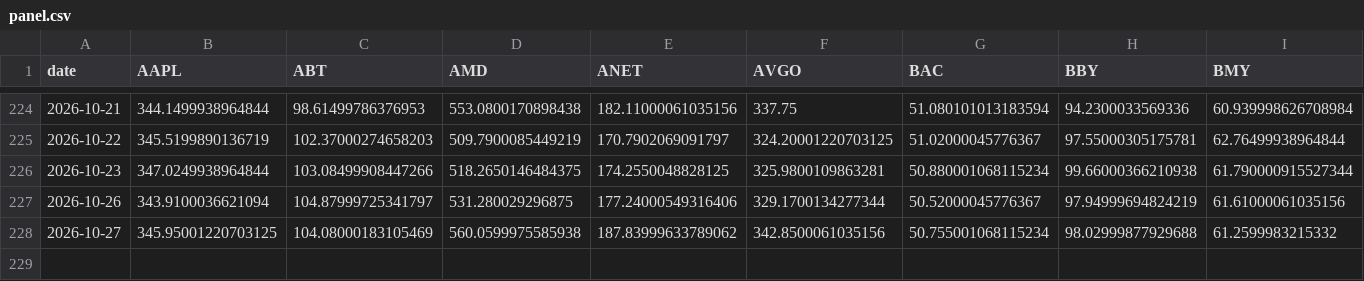
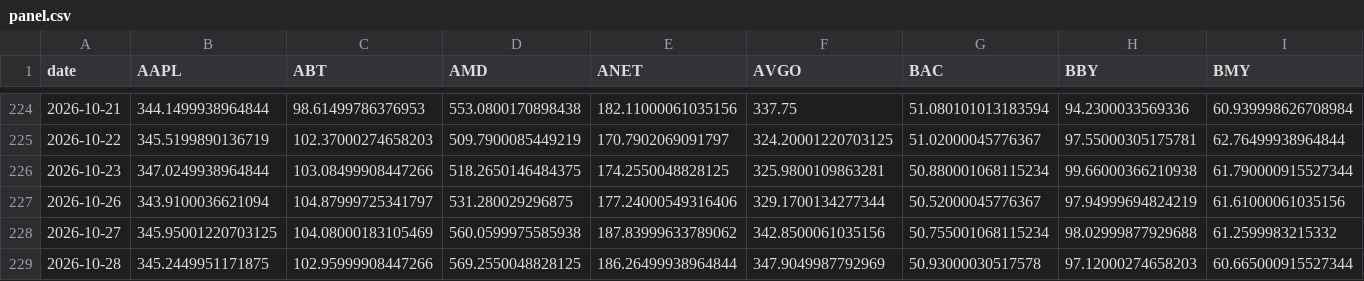
Before and after one commit to icburg27/vitals-machine, a CSV file: data/panel.csv, drawn as a sheet; only a part is shown, gaps mark what is left out; rows hold the shown columns only; the diff names each change by its address in the sheet, - before the commit and + after, or states it on an @@ line.

Commit message:
harvest 2026-10-28

```diff
--- a/data/panel.csv
+++ b/data/panel.csv
+row 229: 2026-10-28 | 345.2449951171875 | 102.95999908447266 | 569.2550048828125 | 186.26499938964844 | 347.9049987792969 | 50.93000030517578 | 97.12000274658203 | 60.665000915527344
```
